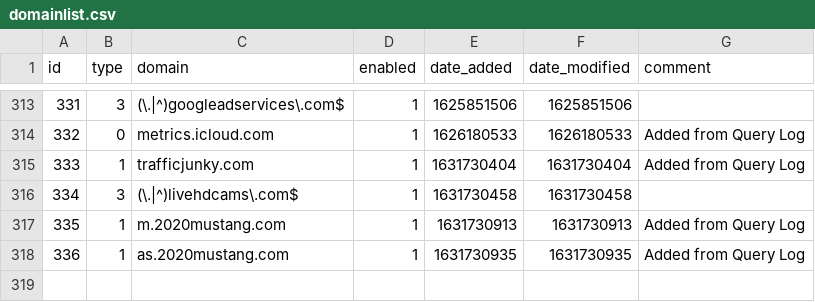
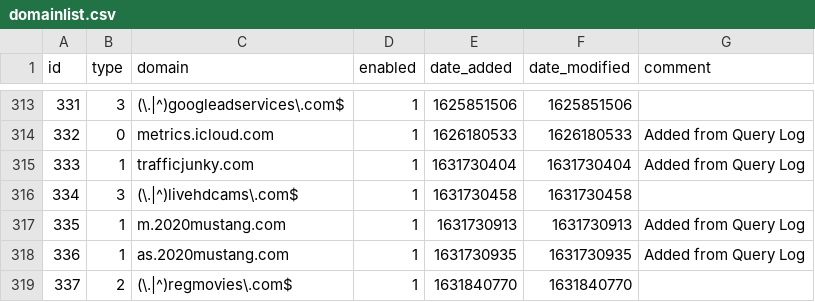
Before and after one commit to sloannin/piholelists, a CSV file: domainlist.csv, drawn as a sheet; only a part is shown, gaps mark what is left out.

Commit message:
Updated September 17, 2021  1:00AM

```diff
--- a/domainlist.csv
+++ b/domainlist.csv
@@ -318 +318,2 @@ id,type,domain,enabled,date_added,date_modified,comment
 336,1,as.2020mustang.com,1,1631730935,1631730935,"Added from Query Log"
+337,2,(\.|^)regmovies\.com$,1,1631840770,1631840770,
```
